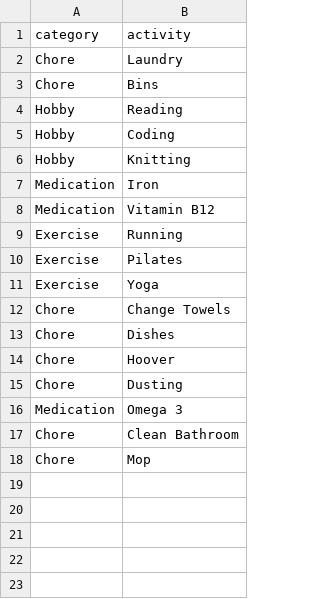
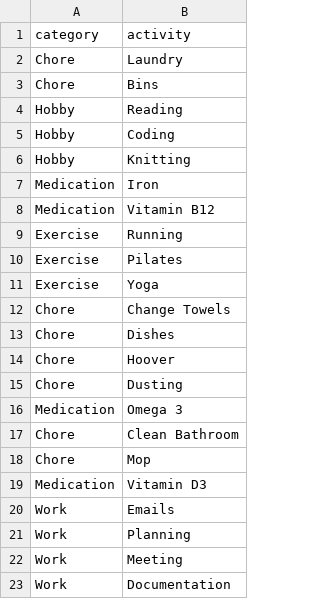
Before and after one commit to jmxf/habit-tracker, a CSV file: data/activity.csv, drawn as a sheet.

Commit message:
Popup closure and success message when adding new activity

```diff
--- a/data/activity.csv
+++ b/data/activity.csv
@@ -18 +18,6 @@ Chore,Clean Bathroom
 Chore,Mop
+Medication,Vitamin D3
+Work,Emails
+Work,Planning
+Work,Meeting
+Work,Documentation
```
Also changed, not shown: 2 other files.
